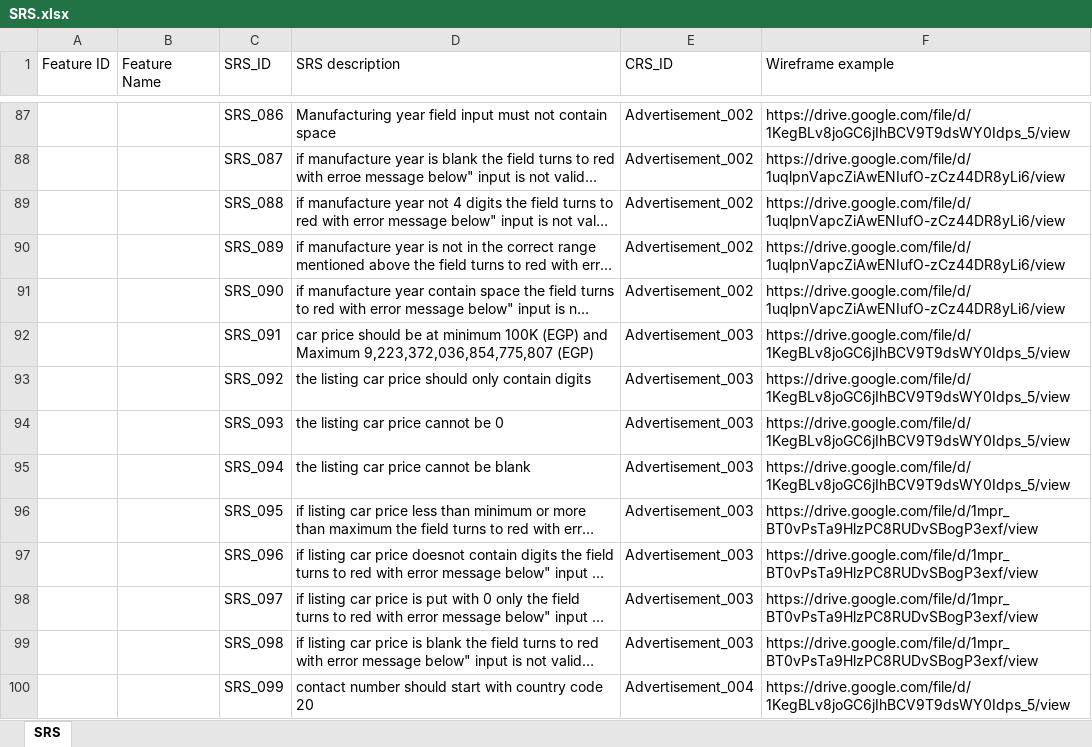
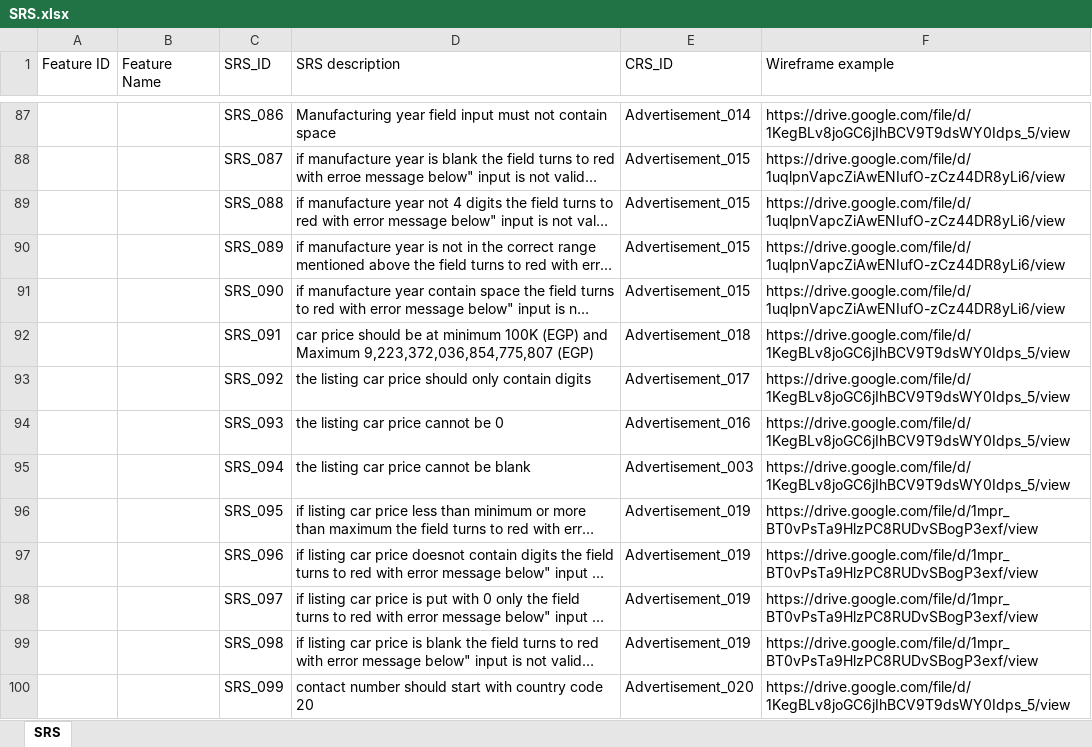
Before and after one commit to Ebrahem-Mostafa/Car-Purchasing, an Excel workbook: Requirments/SRS/SRS.xlsx, sheet SRS, drawn as a sheet; only a part is shown, gaps mark what is left out; long unchanged cells end in …; values as stored, in another font and other column widths than the file's, no cell formats; table styles not drawn; the diff covers the shown part only; the diff names each change by its address in the sheet, - before the commit and + after, or states it on an @@ line.

```diff
--- a/Requirments/SRS/SRS.xlsx (sheet SRS)
+++ b/Requirments/SRS/SRS.xlsx (sheet SRS)
-E87 (CRS_ID): Advertisement_002
+E87 (CRS_ID): Advertisement_014
-E88:E91 (CRS_ID): Advertisement_002
+E88:E91 (CRS_ID): Advertisement_015
-E92 (CRS_ID): Advertisement_003
+E92 (CRS_ID): Advertisement_018
-E93 (CRS_ID): Advertisement_003
+E93 (CRS_ID): Advertisement_017
-E94 (CRS_ID): Advertisement_003
+E94 (CRS_ID): Advertisement_016
-E96:E99 (CRS_ID): Advertisement_003
+E96:E99 (CRS_ID): Advertisement_019
-E100 (CRS_ID): Advertisement_004
+E100 (CRS_ID): Advertisement_020
```
Also changed, not shown: 1 added row, 191 edited cells and merged cells elsewhere in this sheet, cell formats.
